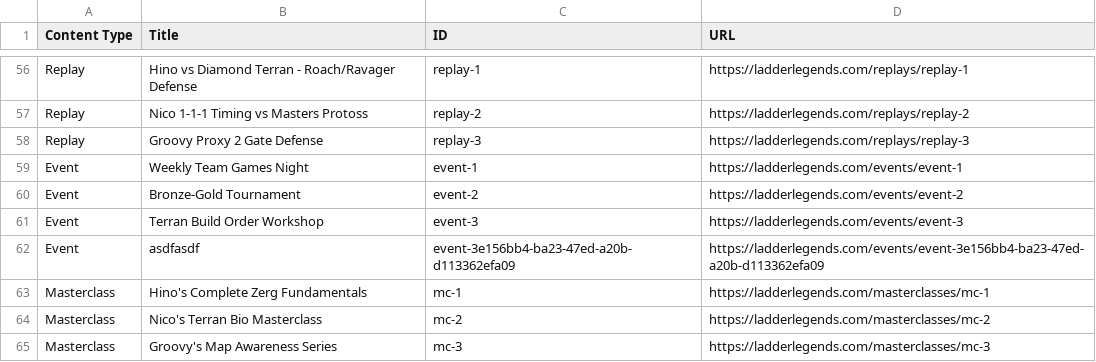
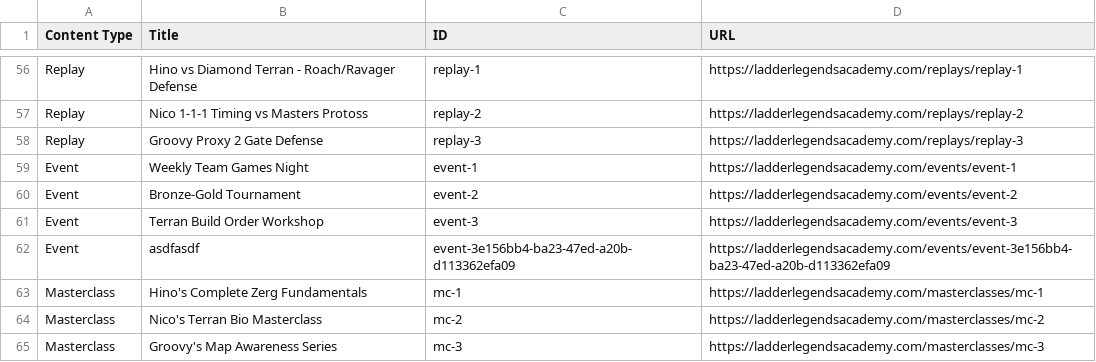
Before and after one commit to Ladder-Legends/ladder-legends-academy-test, a CSV file: untouched-content.csv, drawn as a sheet; only a part is shown, gaps mark what is left out; the diff covers the shown part only; the diff names each change by its address in the sheet, - before the commit and + after, or states it on an @@ line.

Commit message:
Fix domain in untouched content CSV to ladderlegendsacademy.com

```diff
--- a/untouched-content.csv
+++ b/untouched-content.csv
-D56 (URL): https://ladderlegends.com/replays/replay-1
+D56 (URL): https://ladderlegendsacademy.com/replays/replay-1
-D57 (URL): https://ladderlegends.com/replays/replay-2
+D57 (URL): https://ladderlegendsacademy.com/replays/replay-2
-D58 (URL): https://ladderlegends.com/replays/replay-3
+D58 (URL): https://ladderlegendsacademy.com/replays/replay-3
-D59 (URL): https://ladderlegends.com/events/event-1
+D59 (URL): https://ladderlegendsacademy.com/events/event-1
-D60 (URL): https://ladderlegends.com/events/event-2
+D60 (URL): https://ladderlegendsacademy.com/events/event-2
-D61 (URL): https://ladderlegends.com/events/event-3
+D61 (URL): https://ladderlegendsacademy.com/events/event-3
-D62 (URL): https://ladderlegends.com/events/event-3e156bb4-ba23-47ed-a20b-d113362efa09
+D62 (URL): https://ladderlegendsacademy.com/events/event-3e156bb4-ba23-47ed-a20b-d113362efa09
-D63 (URL): https://ladderlegends.com/masterclasses/mc-1
+D63 (URL): https://ladderlegendsacademy.com/masterclasses/mc-1
-D64 (URL): https://ladderlegends.com/masterclasses/mc-2
+D64 (URL): https://ladderlegendsacademy.com/masterclasses/mc-2
-D65 (URL): https://ladderlegends.com/masterclasses/mc-3
+D65 (URL): https://ladderlegendsacademy.com/masterclasses/mc-3
```
Also changed, not shown: 54 edited cells elsewhere in this file.
